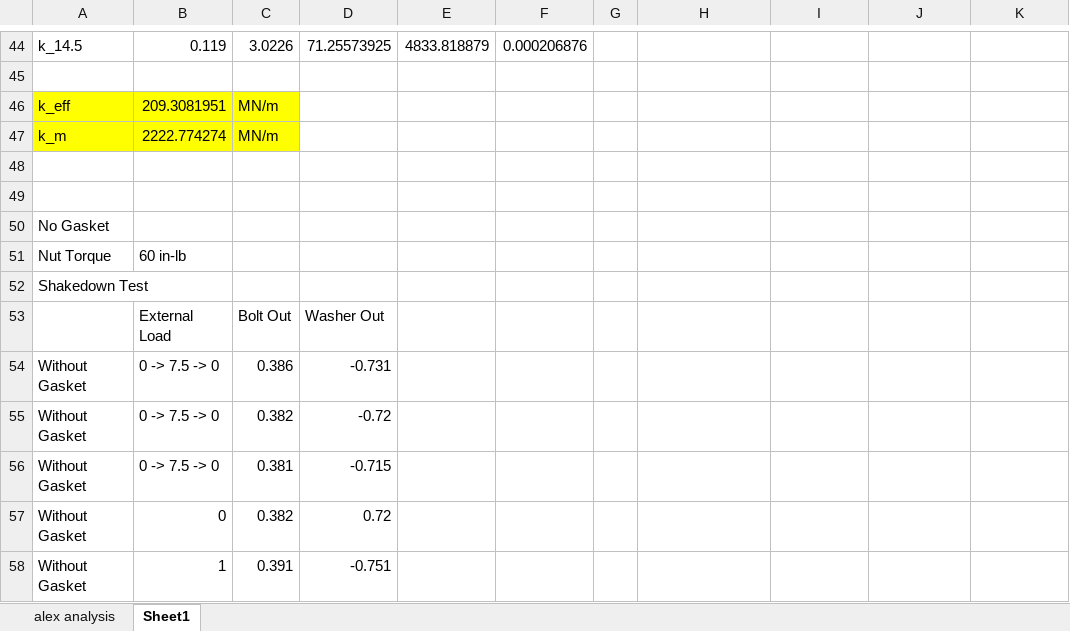
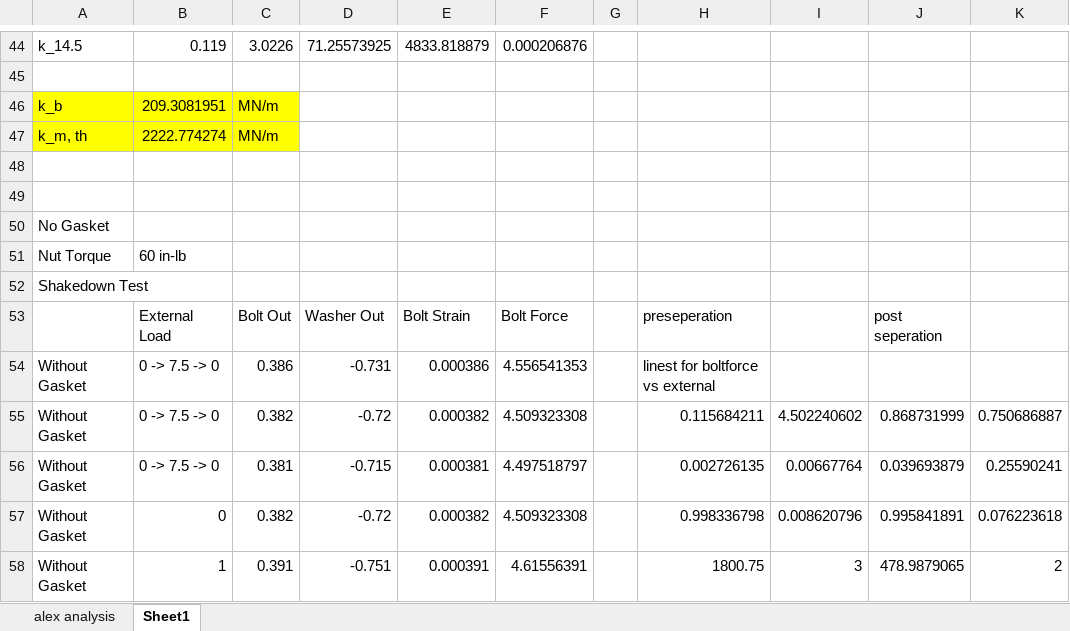
Before and after one commit to notcobi/MEC-E-403, an Excel workbook: Lab 2 - Bolted Connections/data_and_analysis.xlsx, sheet Sheet1, drawn as a sheet; only a part is shown, gaps mark what is left out; values as stored, in another font and other column widths than the file's, no borders; removed rows and columns are numbered as before the commit, all else as after; the diff covers the shown part only; the diff names each change by its address in the sheet, - before the commit and + after, or states it on an @@ line.

```diff
--- a/Lab 2 - Bolted Connections/data_and_analysis.xlsx (sheet Sheet1)
+++ b/Lab 2 - Bolted Connections/data_and_analysis.xlsx (sheet Sheet1)
-A46: k_eff
+A46: k_b
-A47: k_m
+A47: k_m, th
-row 53:  | External Load | Bolt Out | Washer Out
+row 53:  | External Load | Bolt Out | Washer Out | Bolt Strain | Bolt Force |  | preseperation |  | post seperation
-E54: (empty)
+E54: 0.000386
-F54: (empty)
+F54: 4.556541353
-H54: (empty)
+H54: linest for boltforce vs external
-E55: (empty)
+E55: 0.000382
-F55: (empty)
+F55: 4.509323308
-H55: (empty)
+H55: 0.115684211
-I55: (empty)
+I55: 4.502240602
-J55: (empty)
+J55: 0.868731999
-K55: (empty)
+K55: 0.750686887
-E56: (empty)
+E56: 0.000381
-F56: (empty)
+F56: 4.497518797
-H56: (empty)
+H56: 0.002726135
-I56: (empty)
+I56: 0.00667764
-J56: (empty)
+J56: 0.039693879
-K56: (empty)
+K56: 0.25590241
-D57: 0.72
+D57: -0.72
-E57: (empty)
+E57: 0.000382
-F57: (empty)
+F57: 4.509323308
-H57: (empty)
+H57: 0.998336798
-I57: (empty)
+I57: 0.008620796
-J57: (empty)
+J57: 0.995841891
-K57: (empty)
+K57: 0.076223618
-E58: (empty)
+E58: 0.000391
-F58: (empty)
+F58: 4.61556391
-H58: (empty)
+H58: 1800.75
-I58: (empty)
+I58: 3
-J58: (empty)
+J58: 478.9879065
-K58: (empty)
+K58: 2
```
Also changed, not shown: 44 edited cells elsewhere in this sheet, Lab 1 - Pumps/data_and_analysis.xlsx, 15 other files.
